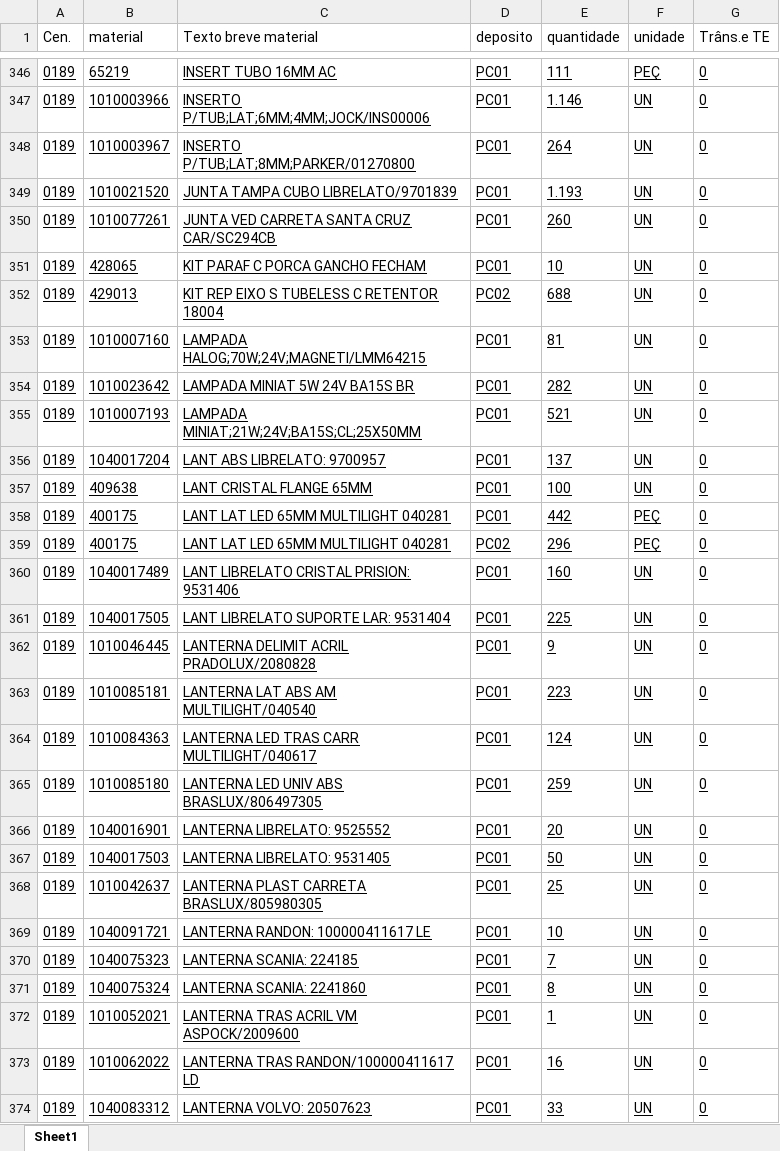
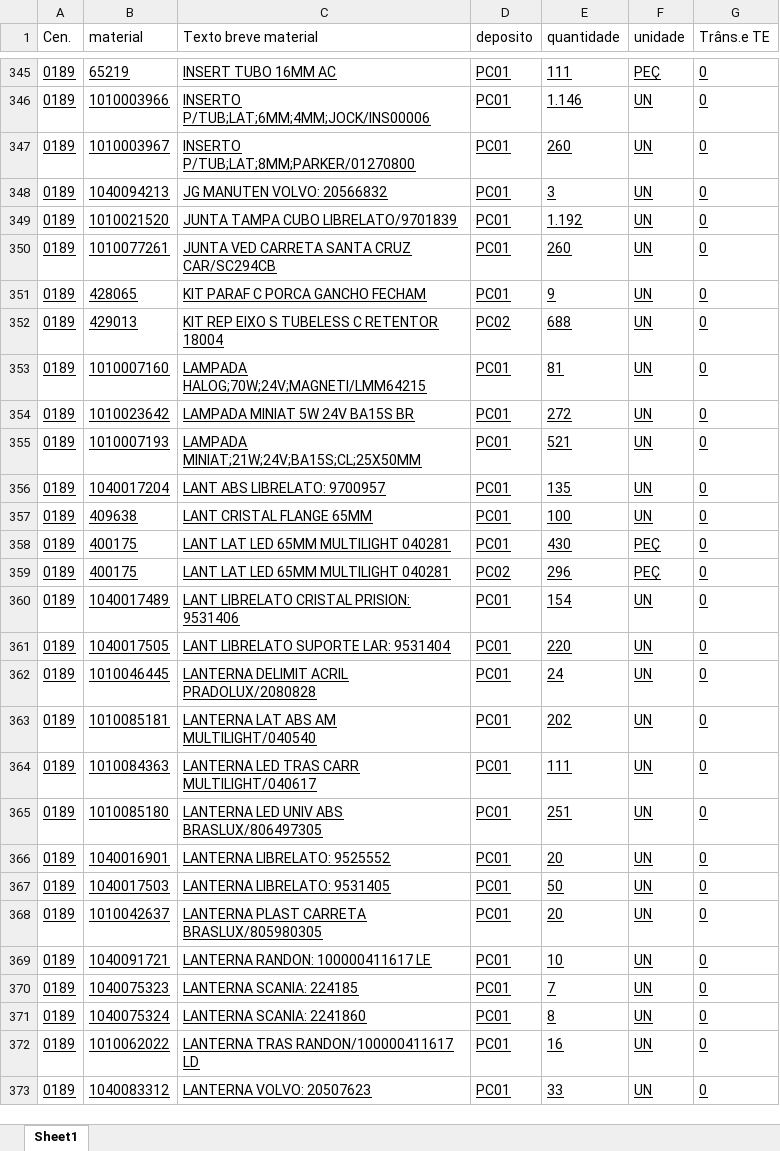
Before and after one commit to hiagogabrielga/catalogoPecasPCM, an Excel workbook: dados/relatorio.xlsx, sheet Sheet1, drawn as a sheet; only a part is shown, gaps mark what is left out; values as stored, in another font and other column widths than the file's, no borders; removed rows and columns are numbered as before the commit, all else as after; the diff covers the shown part only; the diff names each change by its address in the sheet, - before the commit and + after, or states it on an @@ line.

```diff
--- a/dados/relatorio.xlsx (sheet Sheet1)
+++ b/dados/relatorio.xlsx (sheet Sheet1)
-E347 (quantidade): 264
+E347 (quantidade): 260
+row 348: 0189 | 1040094213 | JG MANUTEN VOLVO: 20566832 | PC01 | 3 | UN | 0
-E349 (quantidade): 1.193
+E349 (quantidade): 1.192
-E351 (quantidade): 10
+E351 (quantidade): 9
-E354 (quantidade): 282
+E354 (quantidade): 272
-E356 (quantidade): 137
+E356 (quantidade): 135
-E358 (quantidade): 442
+E358 (quantidade): 430
-E360 (quantidade): 160
+E360 (quantidade): 154
-E361 (quantidade): 225
+E361 (quantidade): 220
-E362 (quantidade): 9
+E362 (quantidade): 24
-E363 (quantidade): 223
+E363 (quantidade): 202
-E364 (quantidade): 124
+E364 (quantidade): 111
-E365 (quantidade): 259
+E365 (quantidade): 251
-E368 (quantidade): 25
+E368 (quantidade): 20
-row 372: 0189 | 1010052021 | LANTERNA TRAS ACRIL VM ASPOCK/2009600 | PC01 | 1 | UN | 0
```
Also changed, not shown: 2 added rows, 2 removed rows and 182 edited cells elsewhere in this sheet, 37 other files.
